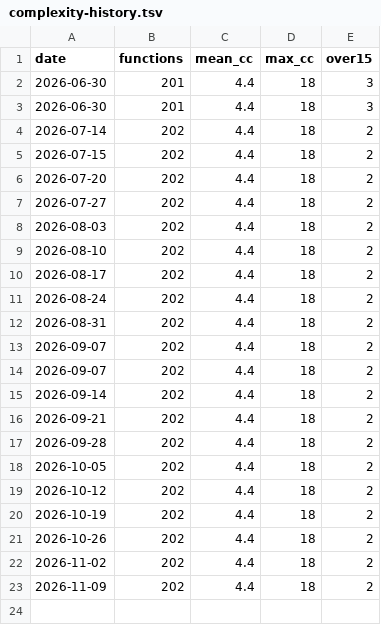
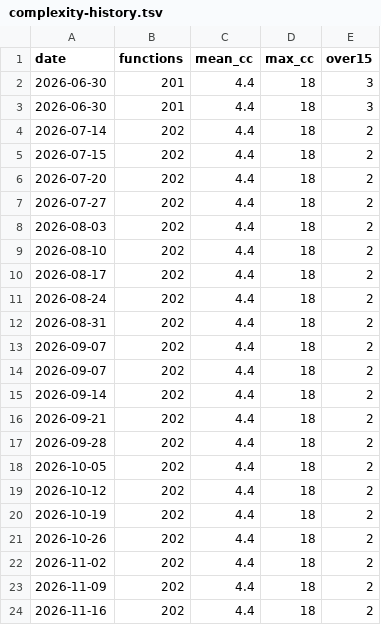
Before and after one commit to PrairieAster-Ai/nearest-nice-weather, a TSV file: code-health/complexity-history.tsv, drawn as a sheet.

```diff
--- a/code-health/complexity-history.tsv
+++ b/code-health/complexity-history.tsv
@@ -23 +23,2 @@ date	functions	mean_cc	max_cc	over15
 2026-11-09	202	4.4	18	2
+2026-11-16	202	4.4	18	2
```
Also changed, not shown: code-health/change-coupling-history.tsv, code-health/codehealth-history.tsv, 8 other files.
